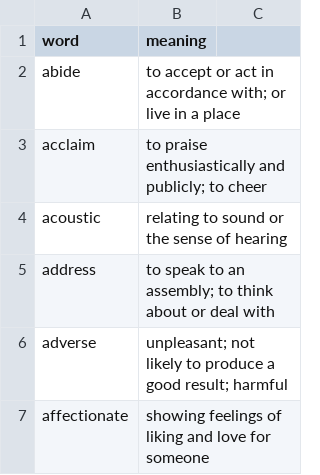
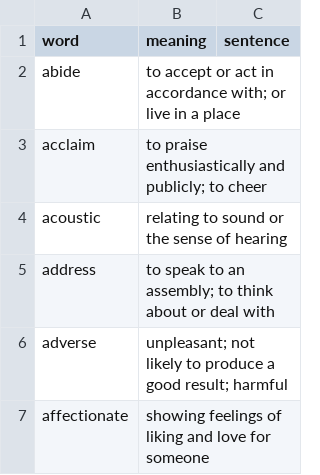
Before and after one commit to Thomasdabest/satVocab, a CSV file: sat_vocab_part1.csv, drawn as a sheet; only a part is shown.

```diff
--- a/sat_vocab_part1.csv
+++ b/sat_vocab_part1.csv
@@ -1,2 +1,2 @@
-word,meaning
+word,meaning,sentence
 abide,"to accept or act in accordance with; or live in a place"
```
Also changed, not shown: sat_vocab_part2.csv, 2 other files.
